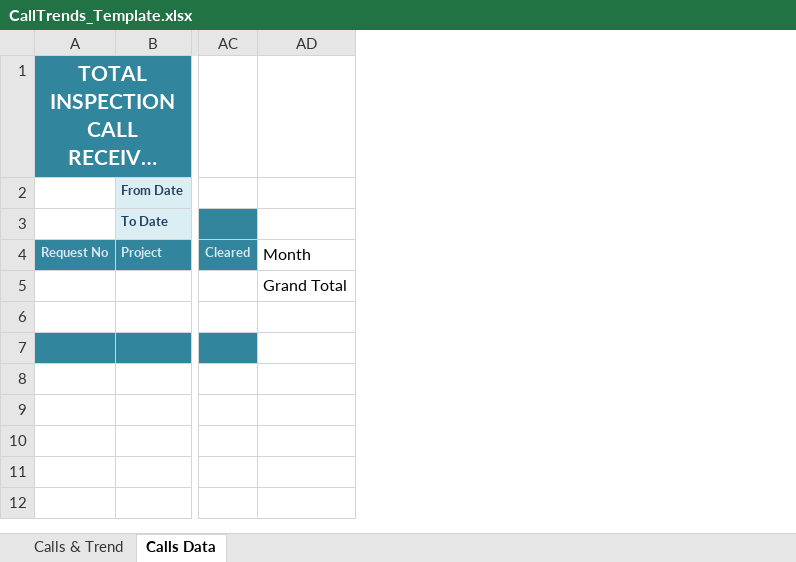
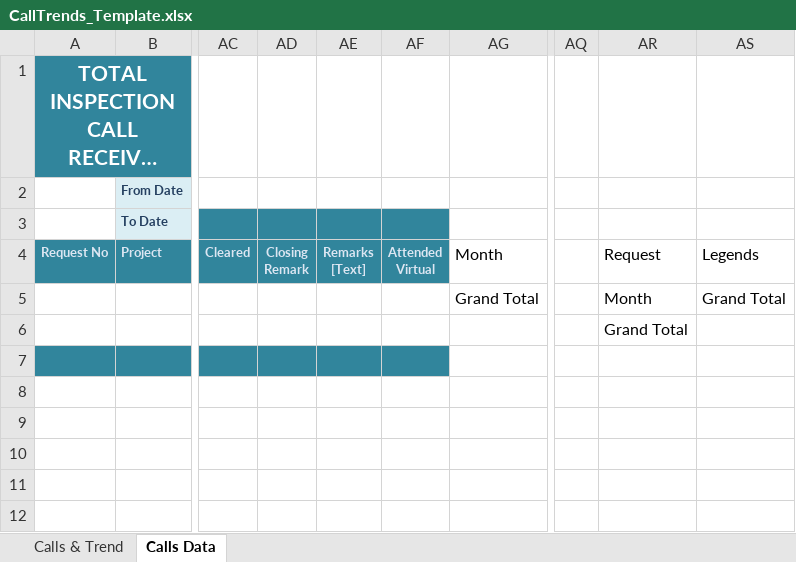
Before and after one commit to Isgec/WebQcm1, an Excel workbook: App_Templates/CallTrends_Template.xlsx, sheet Calls Data, drawn as a sheet; only a part is shown, gaps mark what is left out; long unchanged cells end in …; values as stored, in another font and other column widths than the file's, no borders; ↵ is a line break in a cell; the diff names each change by its address in the sheet, - before the commit and + after, or states it on an @@ line.

```diff
--- a/App_Templates/CallTrends_Template.xlsx (sheet Calls Data)
+++ b/App_Templates/CallTrends_Template.xlsx (sheet Calls Data)
+column AD, row 4: Closing ↵ Remark
+column AE, row 4: Remarks ↵ [Text]
+column AF, row 4: Attended ↵ Virtual
+column AQ, empty
+column AR, rows 4-6: Request | Month | Grand Total
+column AS, rows 4-5: Legends | Grand Total
```
Also changed, not shown: charts or pictures, 24 other files.
